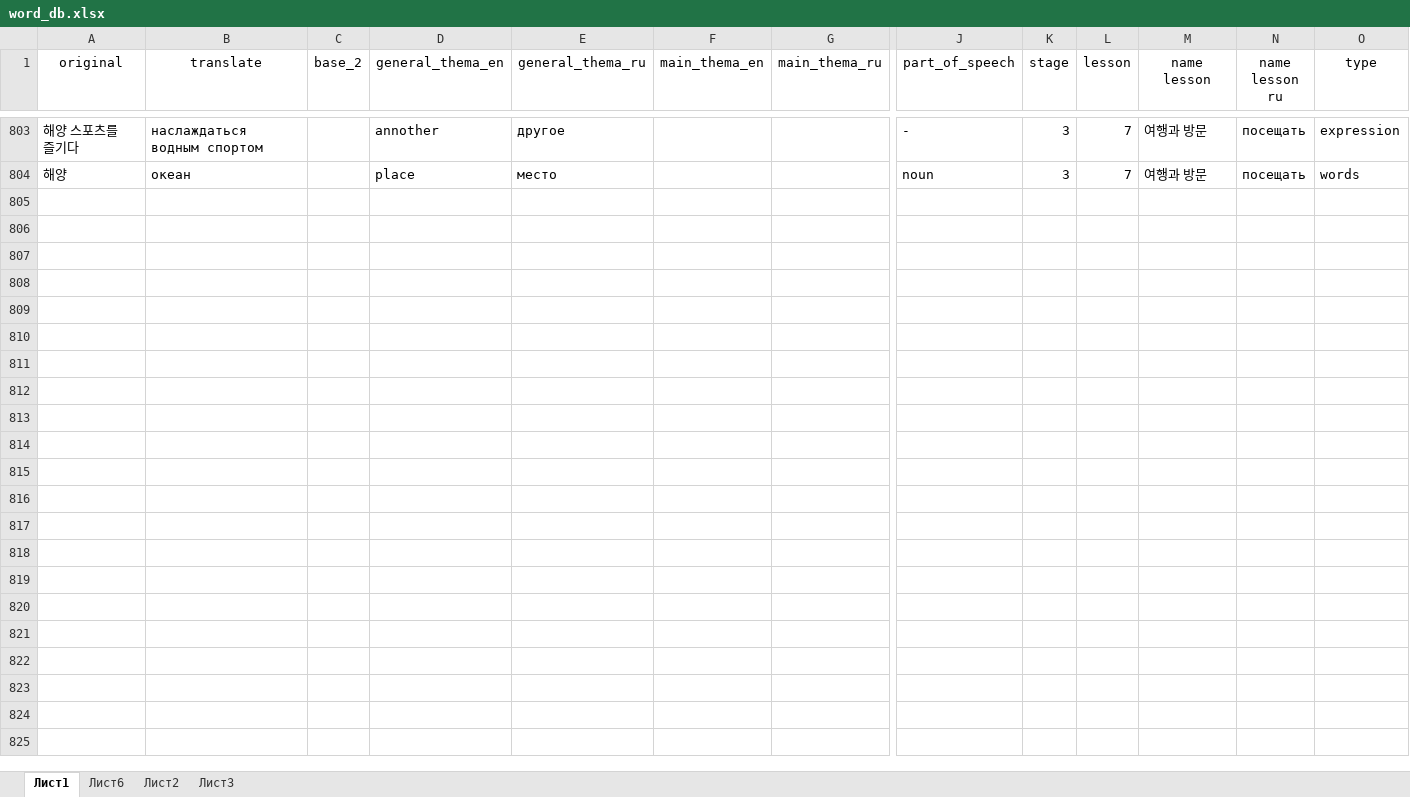
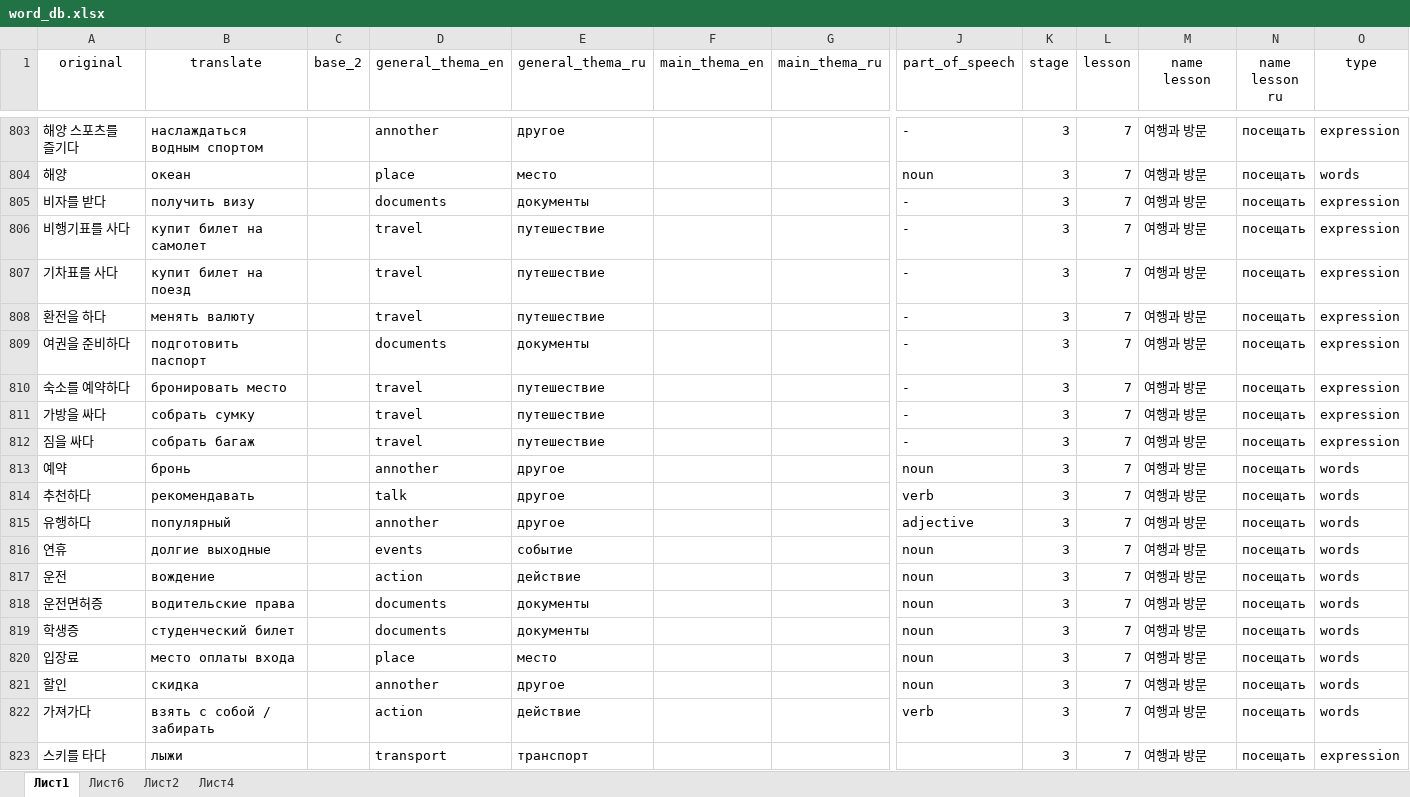
Before and after one commit to zinchuk0480/korean, an Excel workbook: static/word_db.xlsx, sheet Лист1, drawn as a sheet; only a part is shown, gaps mark what is left out; values as stored, in another font and other column widths than the file's, no borders; conditional formats not drawn; rows hold the shown columns only; the diff covers the shown part only; the diff names each change by its address in the sheet, - before the commit and + after, or states it on an @@ line.

Commit message:
new words and rules 3-8

```diff
--- a/static/word_db.xlsx (sheet Лист1)
+++ b/static/word_db.xlsx (sheet Лист1)
-sheet tab: Лист3
+sheet tab: Лист4
+row 805: 비자를 받다 | получить визу |  | documents | документы |  |  | - | 3 | 7 | 여행과 방문 | посещать | expression
+row 806: 비행기표를 사다 | купит билет на самолет |  | travel | путешествие |  |  | - | 3 | 7 | 여행과 방문 | посещать | expression
+row 807: 기차표를 사다 | купит билет на поезд |  | travel | путешествие |  |  | - | 3 | 7 | 여행과 방문 | посещать | expression
+row 808: 환전을 하다 | менять валюту |  | travel | путешествие |  |  | - | 3 | 7 | 여행과 방문 | посещать | expression
+row 809: 여권을 준비하다 | подготовить паспорт |  | documents | документы |  |  | - | 3 | 7 | 여행과 방문 | посещать | expression
+row 810: 숙소를 예약하다 | бронировать место |  | travel | путешествие |  |  | - | 3 | 7 | 여행과 방문 | посещать | expression
+row 811: 가방을 싸다 | собрать сумку |  | travel | путешествие |  |  | - | 3 | 7 | 여행과 방문 | посещать | expression
+row 812: 짐을 싸다 | собрать багаж |  | travel | путешествие |  |  | - | 3 | 7 | 여행과 방문 | посещать | expression
+row 813: 예약 | бронь |  | annother | другое |  |  | noun | 3 | 7 | 여행과 방문 | посещать | words
+row 814: 추천하다 | рекомендавать |  | talk | другое |  |  | verb | 3 | 7 | 여행과 방문 | посещать | words
+row 815: 유행하다 | популярный |  | annother | другое |  |  | adjective | 3 | 7 | 여행과 방문 | посещать | words
+row 816: 연휴 | долгие выходные |  | events | событие |  |  | noun | 3 | 7 | 여행과 방문 | посещать | words
+row 817: 운전 | вождение |  | action | действие |  |  | noun | 3 | 7 | 여행과 방문 | посещать | words
+row 818: 운전면허증 | водительские права |  | documents | документы |  |  | noun | 3 | 7 | 여행과 방문 | посещать | words
+row 819: 학생증 | студенческий билет |  | documents | документы |  |  | noun | 3 | 7 | 여행과 방문 | посещать | words
+row 820: 입장료 | место оплаты входа |  | place | место |  |  | noun | 3 | 7 | 여행과 방문 | посещать | words
+row 821: 할인 | скидка |  | annother | другое |  |  | noun | 3 | 7 | 여행과 방문 | посещать | words
+row 822: 가져가다 | взять с собой / забирать |  | action | действие |  |  | verb | 3 | 7 | 여행과 방문 | посещать | words
+row 823: 스키를 타다 | лыжи |  | transport | транспорт |  |  |  | 3 | 7 | 여행과 방문 | посещать | expression
```
Also changed, not shown: 51 added rows and 22 edited cells elsewhere in this sheet, 1 other file.
